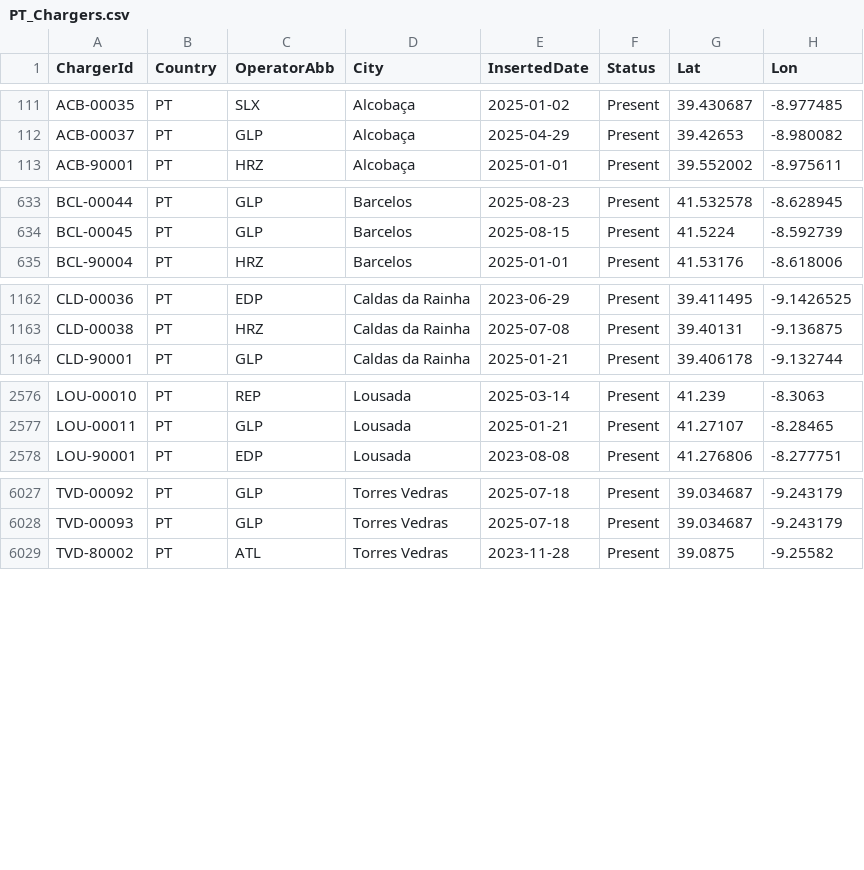
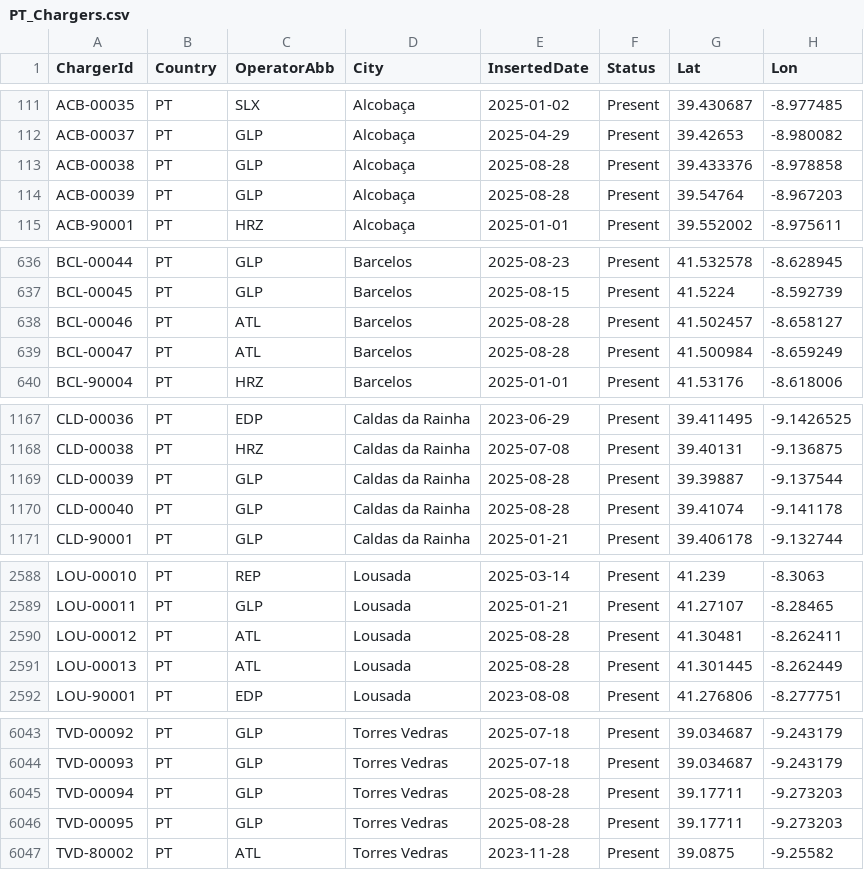
Before and after one commit to pmreis/emobility, a CSV file: data/outputs/PT_Chargers.csv, drawn as a sheet; only a part is shown, gaps mark what is left out; the diff covers the shown part only.

```diff
--- a/data/outputs/PT_Chargers.csv
+++ b/data/outputs/PT_Chargers.csv
@@ -112,2 +112,4 @@ ACB-00035,PT,SLX,Alcobaça,2025-01-02,Present,39.430687,-8.977485
 ACB-00037,PT,GLP,Alcobaça,2025-04-29,Present,39.42653,-8.980082
+ACB-00038,PT,GLP,Alcobaça,2025-08-28,Present,39.433376,-8.978858
+ACB-00039,PT,GLP,Alcobaça,2025-08-28,Present,39.54764,-8.967203
 ACB-90001,PT,HRZ,Alcobaça,2025-01-01,Present,39.552002,-8.975611
@@ -634,2 +637,4 @@ BCL-00044,PT,GLP,Barcelos,2025-08-23,Present,41.532578,-8.628945
 BCL-00045,PT,GLP,Barcelos,2025-08-15,Present,41.5224,-8.592739
+BCL-00046,PT,ATL,Barcelos,2025-08-28,Present,41.502457,-8.658127
+BCL-00047,PT,ATL,Barcelos,2025-08-28,Present,41.500984,-8.659249
 BCL-90004,PT,HRZ,Barcelos,2025-01-01,Present,41.53176,-8.618006
@@ -1163,2 +1168,4 @@ CLD-00036,PT,EDP,Caldas da Rainha,2023-06-29,Present,39.411495,-9.1426525
 CLD-00038,PT,HRZ,Caldas da Rainha,2025-07-08,Present,39.40131,-9.136875
+CLD-00039,PT,GLP,Caldas da Rainha,2025-08-28,Present,39.39887,-9.137544
+CLD-00040,PT,GLP,Caldas da Rainha,2025-08-28,Present,39.41074,-9.141178
 CLD-90001,PT,GLP,Caldas da Rainha,2025-01-21,Present,39.406178,-9.132744
@@ -2577,2 +2589,4 @@ LOU-00010,PT,REP,Lousada,2025-03-14,Present,41.239,-8.3063
 LOU-00011,PT,GLP,Lousada,2025-01-21,Present,41.27107,-8.28465
+LOU-00012,PT,ATL,Lousada,2025-08-28,Present,41.30481,-8.262411
+LOU-00013,PT,ATL,Lousada,2025-08-28,Present,41.301445,-8.262449
 LOU-90001,PT,EDP,Lousada,2023-08-08,Present,41.276806,-8.277751
@@ -6028,2 +6044,4 @@ TVD-00092,PT,GLP,Torres Vedras,2025-07-18,Present,39.034687,-9.243179
 TVD-00093,PT,GLP,Torres Vedras,2025-07-18,Present,39.034687,-9.243179
+TVD-00094,PT,GLP,Torres Vedras,2025-08-28,Present,39.17711,-9.273203
+TVD-00095,PT,GLP,Torres Vedras,2025-08-28,Present,39.17711,-9.273203
 TVD-80002,PT,ATL,Torres Vedras,2023-11-28,Present,39.0875,-9.25582
```
Also changed, not shown: 8 added rows and 3 edited cells elsewhere in this file, data/outputs/PT_Chargers_New_Today.csv, data/outputs/PT_Chargers_Per_District.csv, 4 other files.
